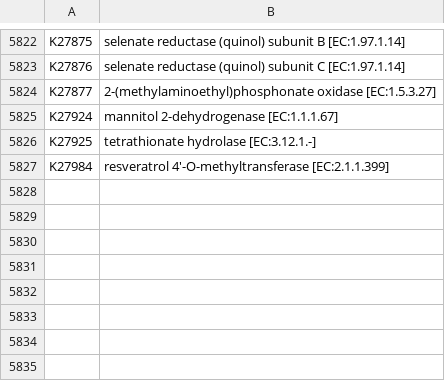
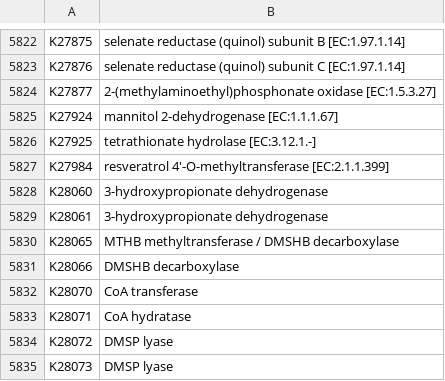
Before and after one commit to ELIFE-ASU/CBRdb, a CSV file: data/kegg_data_R_kodefs.csv, drawn as a sheet; only a part is shown, gaps mark what is left out; the diff names each change by its address in the sheet, - before the commit and + after, or states it on an @@ line.

Commit message:
data update from current run_all steps before fix_reactions_data

```diff
--- a/data/kegg_data_R_kodefs.csv
+++ b/data/kegg_data_R_kodefs.csv
+row 5828: K28060 | 3-hydroxypropionate dehydrogenase
+row 5829: K28061 | 3-hydroxypropionate dehydrogenase
+row 5830: K28065 | MTHB methyltransferase / DMSHB decarboxylase
+row 5831: K28066 | DMSHB decarboxylase
+row 5832: K28070 | CoA transferase
+row 5833: K28071 | CoA hydratase
+row 5834: K28072 | DMSP lyase
+row 5835: K28073 | DMSP lyase
```
Also changed, not shown: 3 other files.
